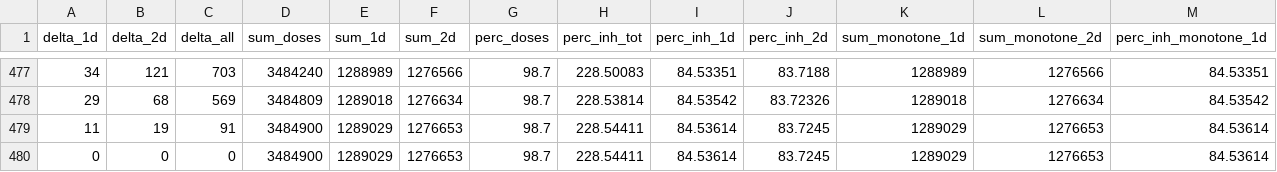
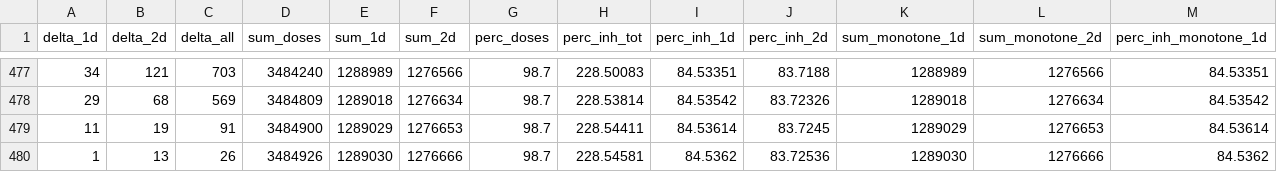
Before and after one commit to jrkager/covid-vaccinations-italy, a CSV file: vacc-history/Liguria.csv, drawn as a sheet; only a part is shown, gaps mark what is left out; removed rows and columns are numbered as before the commit, all else as after; rows hold the shown columns only; the diff names each change by its address in the sheet, - before the commit and + after, or states it on an @@ line.

```diff
--- a/vacc-history/Liguria.csv
+++ b/vacc-history/Liguria.csv
-row 480: 0 | 0 | 0 | 3484900 | 1289029 | 1276653 | 98.7 | 228.54411 | 84.53614 | 83.7245 | 1289029 | 1276653 | 84.53614
+row 480: 1 | 13 | 26 | 3484926 | 1289030 | 1276666 | 98.7 | 228.54581 | 84.5362 | 83.72536 | 1289030 | 1276666 | 84.5362
```
Also changed, not shown: vacc-history/Emilia-Romagna.csv, vacc-history/Lombardia.csv, 12 other files.
